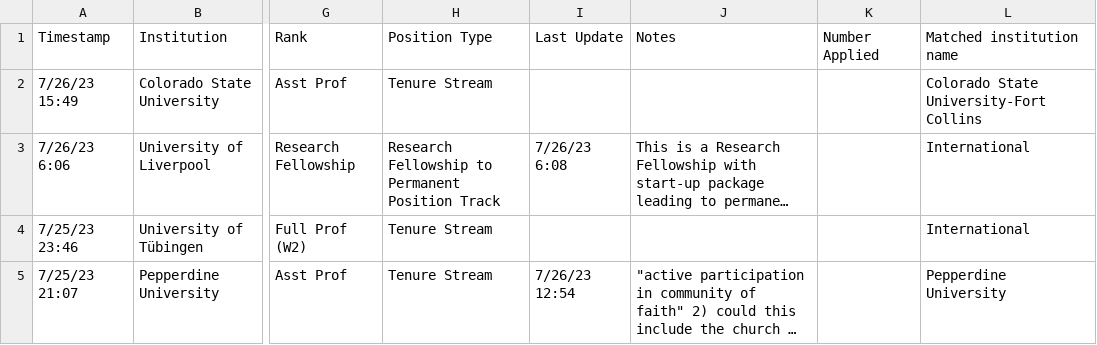
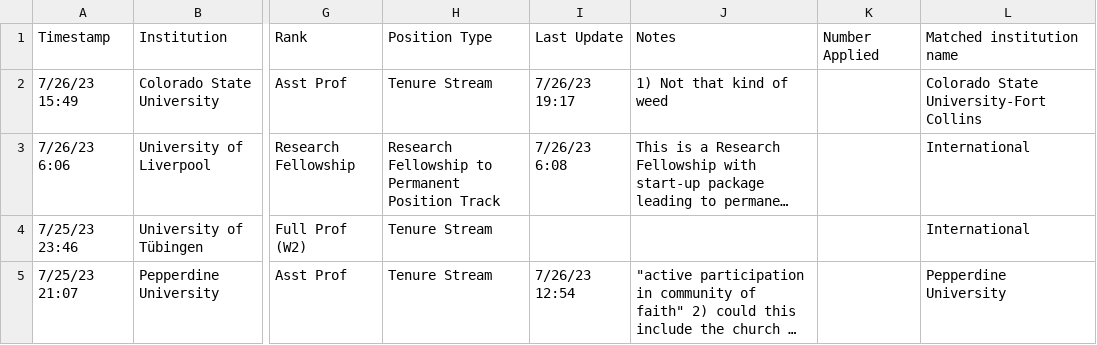
Before and after one commit to eddelbuettel/ecoevojobsR, a CSV file: data-raw/ecoevojobsR_faculty.csv, drawn as a sheet; only a part is shown, gaps mark what is left out; long unchanged cells end in …; the diff names each change by its address in the sheet, - before the commit and + after, or states it on an @@ line.

```diff
--- a/data-raw/ecoevojobsR_faculty.csv
+++ b/data-raw/ecoevojobsR_faculty.csv
-I2: (empty)
+I2: 7/26/23 19:17
-J2: (empty)
+J2: 1) Not that kind of weed
```
Also changed, not shown: 1 other file.
